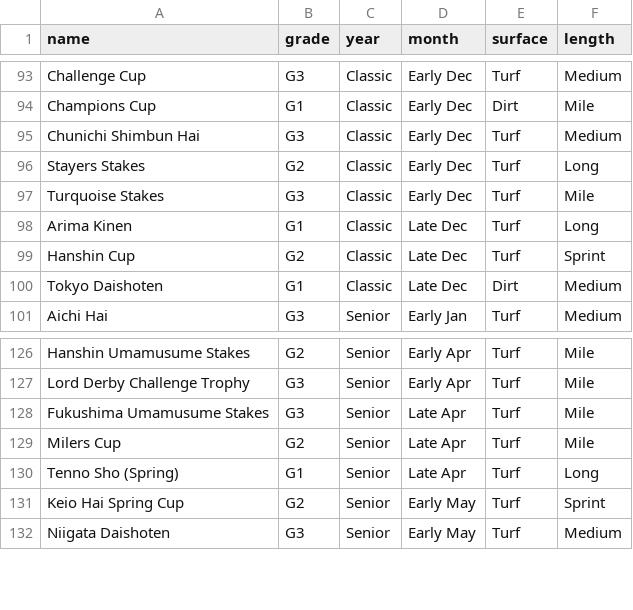
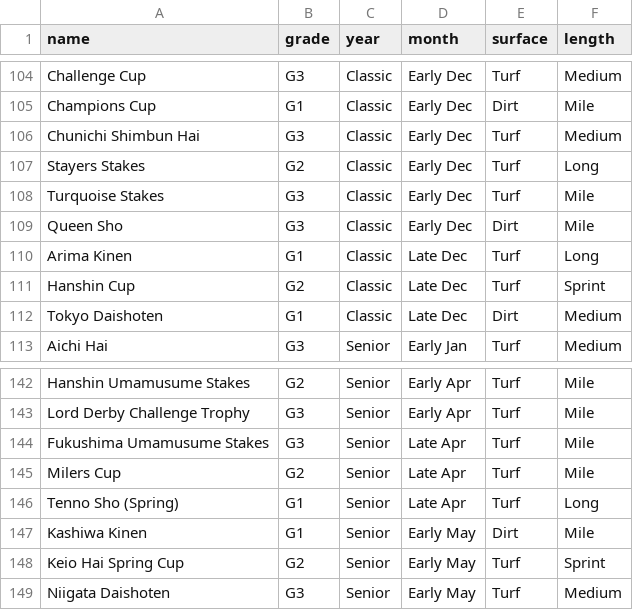
Before and after one commit to King-Halo-Fan/Umamusume-Tracker, a CSV file: ImportFile/races.csv, drawn as a sheet; only a part is shown, gaps mark what is left out; the diff covers the shown part only.

```diff
--- a/ImportFile/races.csv
+++ b/ImportFile/races.csv
@@ -97,2 +108,3 @@ Stayers Stakes,G2,Classic,Early Dec,Turf,Long
 Turquoise Stakes,G3,Classic,Early Dec,Turf,Mile
+Queen Sho,G3,Classic,Early Dec,Dirt,Mile
 Arima Kinen,G1,Classic,Late Dec,Turf,Long
@@ -130,2 +146,3 @@ Milers Cup,G2,Senior,Late Apr,Turf,Mile
 Tenno Sho (Spring),G1,Senior,Late Apr,Turf,Long
+Kashiwa Kinen,G1,Senior,Early May,Dirt,Mile
 Keio Hai Spring Cup,G2,Senior,Early May,Turf,Sprint
```
Also changed, not shown: 15 added rows elsewhere in this file.
